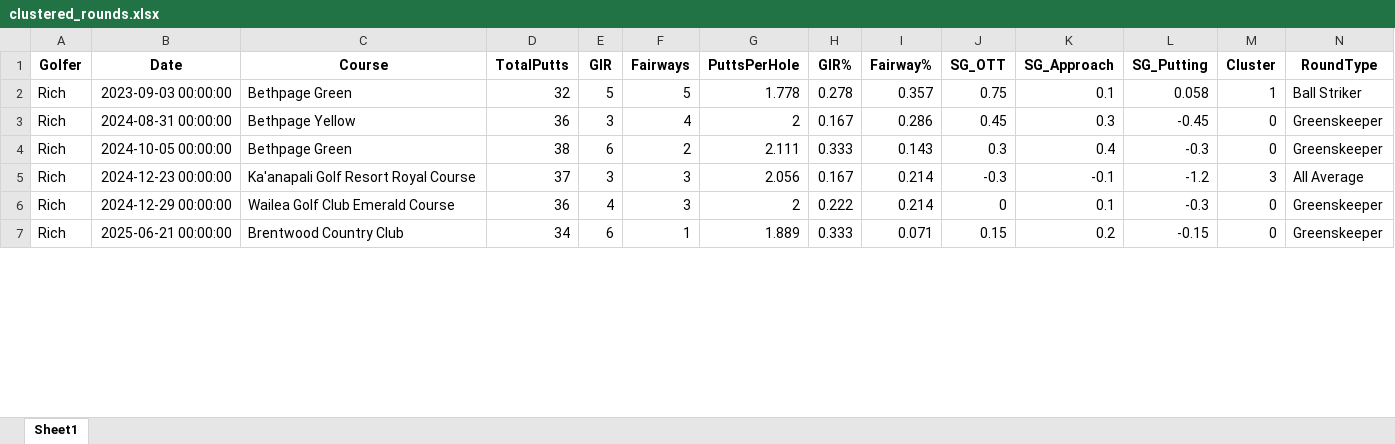
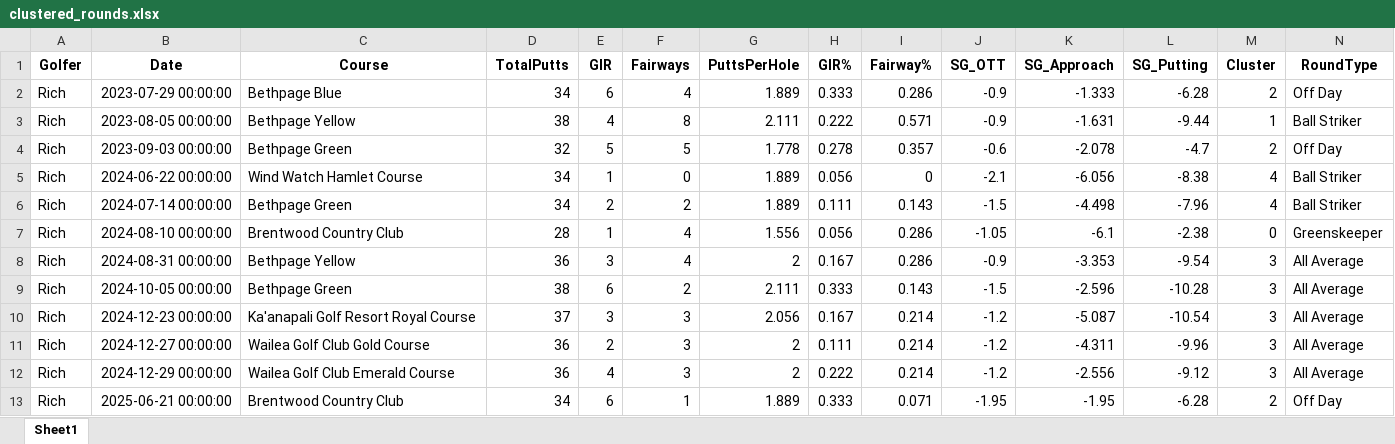
Before and after one commit to TylerGrossi/Golf-Stats, an Excel workbook: clustered_rounds.xlsx, sheet Sheet1, drawn as a sheet; only a part is shown; values as stored, in another font and other column widths than the file's, no borders; addresses are those after the commit; the diff covers the shown part only; the diff names each change by its address in the sheet, - before the commit and + after, or states it on an @@ line.

Commit message:
Update multiple Excel files with new data and analysis for club ranges, selector, clustered rounds, clutch score, golf recommendations, and strokes gained summary.

```diff
--- a/clustered_rounds.xlsx (sheet Sheet1)
+++ b/clustered_rounds.xlsx (sheet Sheet1)
+row 2: Rich | 2023-07-29 00:00:00 | Bethpage Blue | 34 | 6 | 4 | 1.889 | 0.333 | 0.286 | -0.9 | -1.333 | -6.28 | 2 | Off Day
+row 3: Rich | 2023-08-05 00:00:00 | Bethpage Yellow | 38 | 4 | 8 | 2.111 | 0.222 | 0.571 | -0.9 | -1.631 | -9.44 | 1 | Ball Striker
-J4 (SG_OTT): 0.75
+J4 (SG_OTT): -0.6
-K4 (SG_Approach): 0.1
+K4 (SG_Approach): -2.078
-L4 (SG_Putting): 0.058
+L4 (SG_Putting): -4.7
-M4 (Cluster): 1
+M4 (Cluster): 2
-N4 (RoundType): Ball Striker
+N4 (RoundType): Off Day
+row 5: Rich | 2024-06-22 00:00:00 | Wind Watch Hamlet Course | 34 | 1 | 0 | 1.889 | 0.056 | 0 | -2.1 | -6.056 | -8.38 | 4 | Ball Striker
+row 6: Rich | 2024-07-14 00:00:00 | Bethpage Green | 34 | 2 | 2 | 1.889 | 0.111 | 0.143 | -1.5 | -4.498 | -7.96 | 4 | Ball Striker
+row 7: Rich | 2024-08-10 00:00:00 | Brentwood Country Club | 28 | 1 | 4 | 1.556 | 0.056 | 0.286 | -1.05 | -6.1 | -2.38 | 0 | Greenskeeper
-J8 (SG_OTT): 0.45
+J8 (SG_OTT): -0.9
-K8 (SG_Approach): 0.3
+K8 (SG_Approach): -3.353
-L8 (SG_Putting): -0.45
+L8 (SG_Putting): -9.54
-M8:M9 (Cluster): 0
+M8:M9 (Cluster): 3
-N8:N9 (RoundType): Greenskeeper
+N8:N9 (RoundType): All Average
-J9 (SG_OTT): 0.3
+J9 (SG_OTT): -1.5
-K9 (SG_Approach): 0.4
+K9 (SG_Approach): -2.596
-L9 (SG_Putting): -0.3
+L9 (SG_Putting): -10.28
-J10 (SG_OTT): -0.3
+J10 (SG_OTT): -1.2
-K10 (SG_Approach): -0.1
+K10 (SG_Approach): -5.087
-L10 (SG_Putting): -1.2
+L10 (SG_Putting): -10.54
+row 11: Rich | 2024-12-27 00:00:00 | Wailea Golf Club Gold Course | 36 | 2 | 3 | 2 | 0.111 | 0.214 | -1.2 | -4.311 | -9.96 | 3 | All Average
-J12 (SG_OTT): 0
+J12 (SG_OTT): -1.2
-K12 (SG_Approach): 0.1
+K12 (SG_Approach): -2.556
-L12 (SG_Putting): -0.3
+L12 (SG_Putting): -9.12
-M12 (Cluster): 0
+M12 (Cluster): 3
-N12 (RoundType): Greenskeeper
+N12 (RoundType): All Average
-J13 (SG_OTT): 0.15
+J13 (SG_OTT): -1.95
-K13 (SG_Approach): 0.2
+K13 (SG_Approach): -1.95
-L13 (SG_Putting): -0.15
+L13 (SG_Putting): -6.28
-M13 (Cluster): 0
+M13 (Cluster): 2
-N13 (RoundType): Greenskeeper
+N13 (RoundType): Off Day
```
Also changed, not shown: 1 added row and 244 edited cells elsewhere in this sheet, club_ranges.xlsx, club_selector.xlsx, 3 other files.
